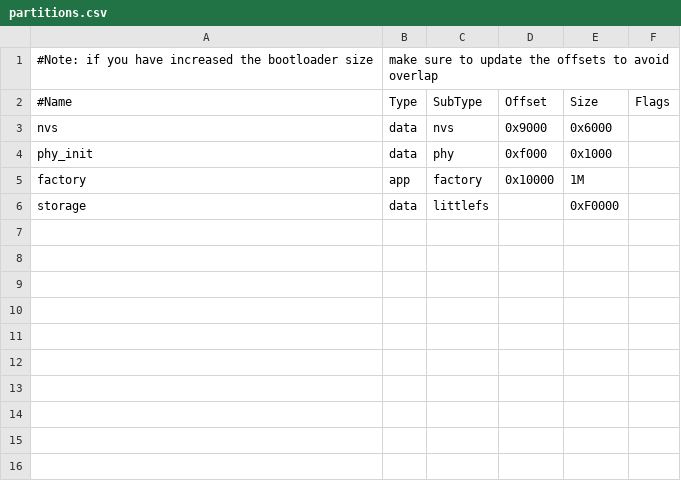
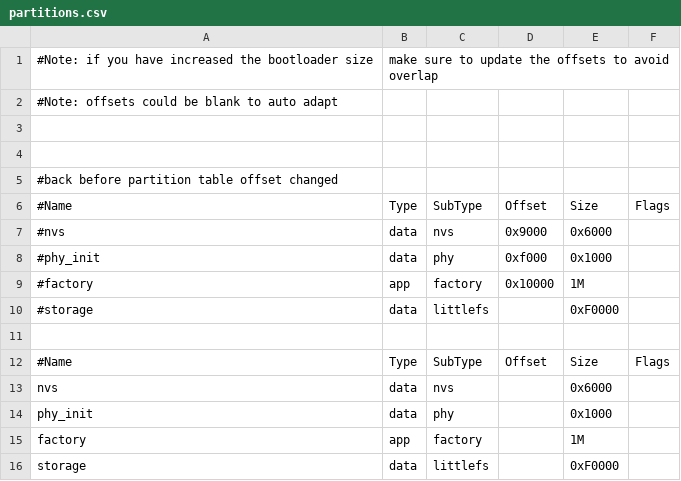
Before and after one commit to Alexander077/Shutter-Tester-ST-2, a CSV file: Main Unit/partitions.csv, drawn as a sheet; addresses are those after the commit; the diff names each change by its address in the sheet, - before the commit and + after, or states it on an @@ line.

```diff
--- a/Main Unit/partitions.csv
+++ b/Main Unit/partitions.csv
+row 2: #Note: offsets could be blank to auto adapt
+row 3: (empty)
+row 4: (empty)
+row 5: #back before partition table offset changed
+row 7: #nvs | data | nvs | 0x9000 | 0x6000
+row 8: #phy_init | data | phy | 0xf000 | 0x1000
+row 9: #factory | app | factory | 0x10000 | 1M
+row 10: #storage | data | littlefs |  | 0xF0000
+row 11: (empty)
+row 12: #Name | Type | SubType | Offset | Size | Flags
-D13: 0x9000
+D13: (empty)
-D14: 0xf000
+D14: (empty)
-D15: 0x10000
+D15: (empty)
```
Also changed, not shown: 3 other files.
